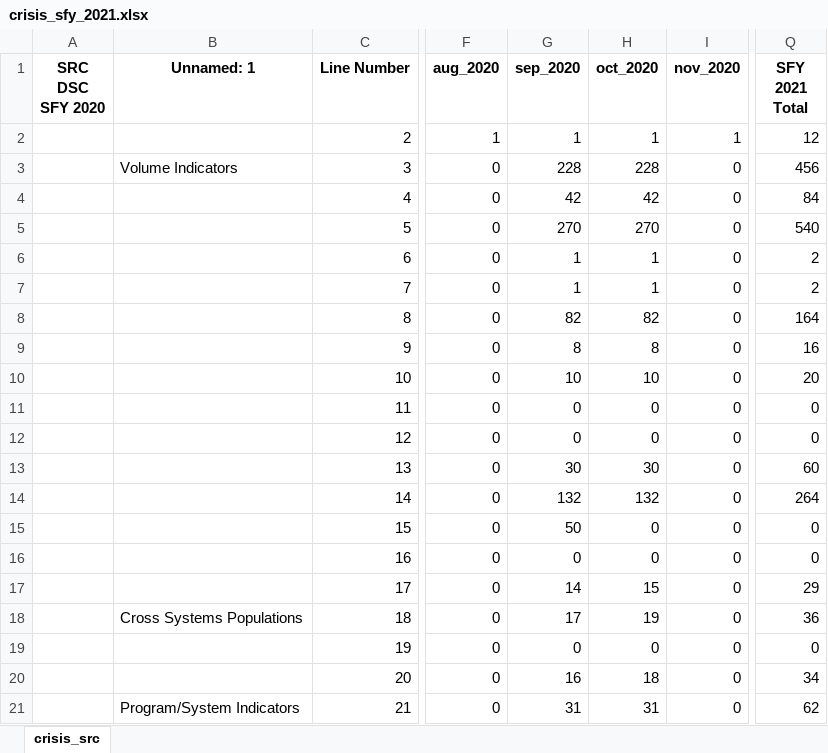
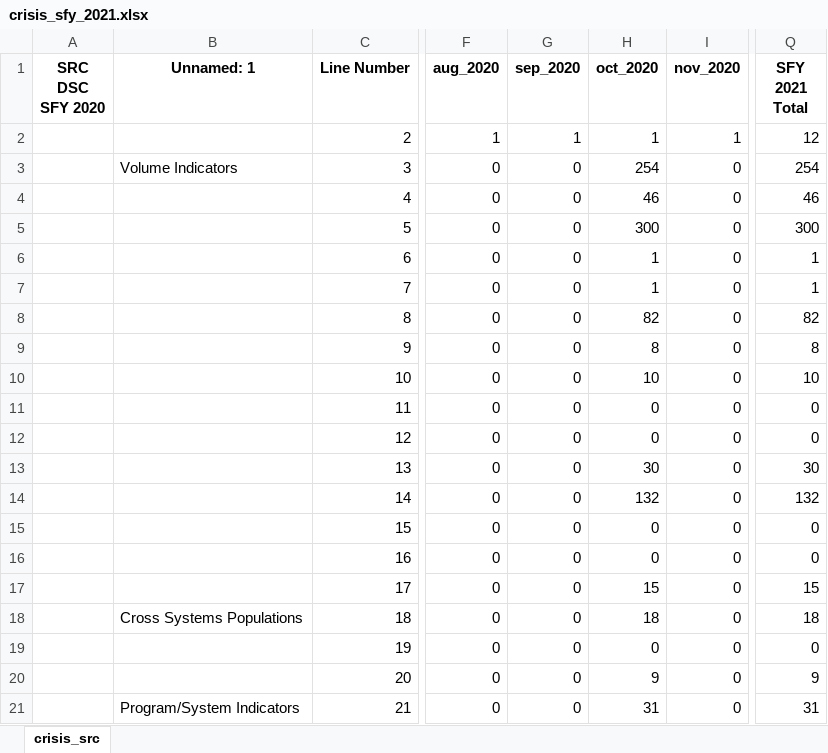
Before and after one commit to elijahanderson/KHIT-scripts, an Excel workbook: crisis_src/crisis_sfy_2021.xlsx, sheet crisis_src, drawn as a sheet; only a part is shown, gaps mark what is left out; values as stored, in another font and other column widths than the file's, no borders; the diff covers the shown part only; the diff names each change by its address in the sheet, - before the commit and + after, or states it on an @@ line.

Commit message:
Crisis update 11/30

```diff
--- a/crisis_src/crisis_sfy_2021.xlsx (sheet crisis_src)
+++ b/crisis_src/crisis_sfy_2021.xlsx (sheet crisis_src)
-G3 (sep_2020): 228
+G3 (sep_2020): 0
-H3 (oct_2020): 228
+H3 (oct_2020): 254
-Q3 (SFY 2021 Total): 456
+Q3 (SFY 2021 Total): 254
-G4 (sep_2020): 42
+G4 (sep_2020): 0
-H4 (oct_2020): 42
+H4 (oct_2020): 46
-Q4 (SFY 2021 Total): 84
+Q4 (SFY 2021 Total): 46
-G5 (sep_2020): 270
+G5 (sep_2020): 0
-H5 (oct_2020): 270
+H5 (oct_2020): 300
-Q5 (SFY 2021 Total): 540
+Q5 (SFY 2021 Total): 300
-G6:G7 (sep_2020): 1
+G6:G7 (sep_2020): 0
-Q6:Q7 (SFY 2021 Total): 2
+Q6:Q7 (SFY 2021 Total): 1
-G8 (sep_2020): 82
+G8 (sep_2020): 0
-Q8 (SFY 2021 Total): 164
+Q8 (SFY 2021 Total): 82
-G9 (sep_2020): 8
+G9 (sep_2020): 0
-Q9 (SFY 2021 Total): 16
+Q9 (SFY 2021 Total): 8
-G10 (sep_2020): 10
+G10 (sep_2020): 0
-Q10 (SFY 2021 Total): 20
+Q10 (SFY 2021 Total): 10
-G13 (sep_2020): 30
+G13 (sep_2020): 0
-Q13 (SFY 2021 Total): 60
+Q13 (SFY 2021 Total): 30
-G14 (sep_2020): 132
+G14 (sep_2020): 0
-Q14 (SFY 2021 Total): 264
+Q14 (SFY 2021 Total): 132
-G15 (sep_2020): 50
+G15 (sep_2020): 0
-G17 (sep_2020): 14
+G17 (sep_2020): 0
-Q17 (SFY 2021 Total): 29
+Q17 (SFY 2021 Total): 15
-G18 (sep_2020): 17
+G18 (sep_2020): 0
-H18 (oct_2020): 19
+H18 (oct_2020): 18
-Q18 (SFY 2021 Total): 36
+Q18 (SFY 2021 Total): 18
-G20 (sep_2020): 16
+G20 (sep_2020): 0
-H20 (oct_2020): 18
+H20 (oct_2020): 9
-Q20 (SFY 2021 Total): 34
+Q20 (SFY 2021 Total): 9
-G21 (sep_2020): 31
+G21 (sep_2020): 0
-Q21 (SFY 2021 Total): 62
+Q21 (SFY 2021 Total): 31
```
Also changed, not shown: 36 edited cells elsewhere in this sheet, 8 other files.
